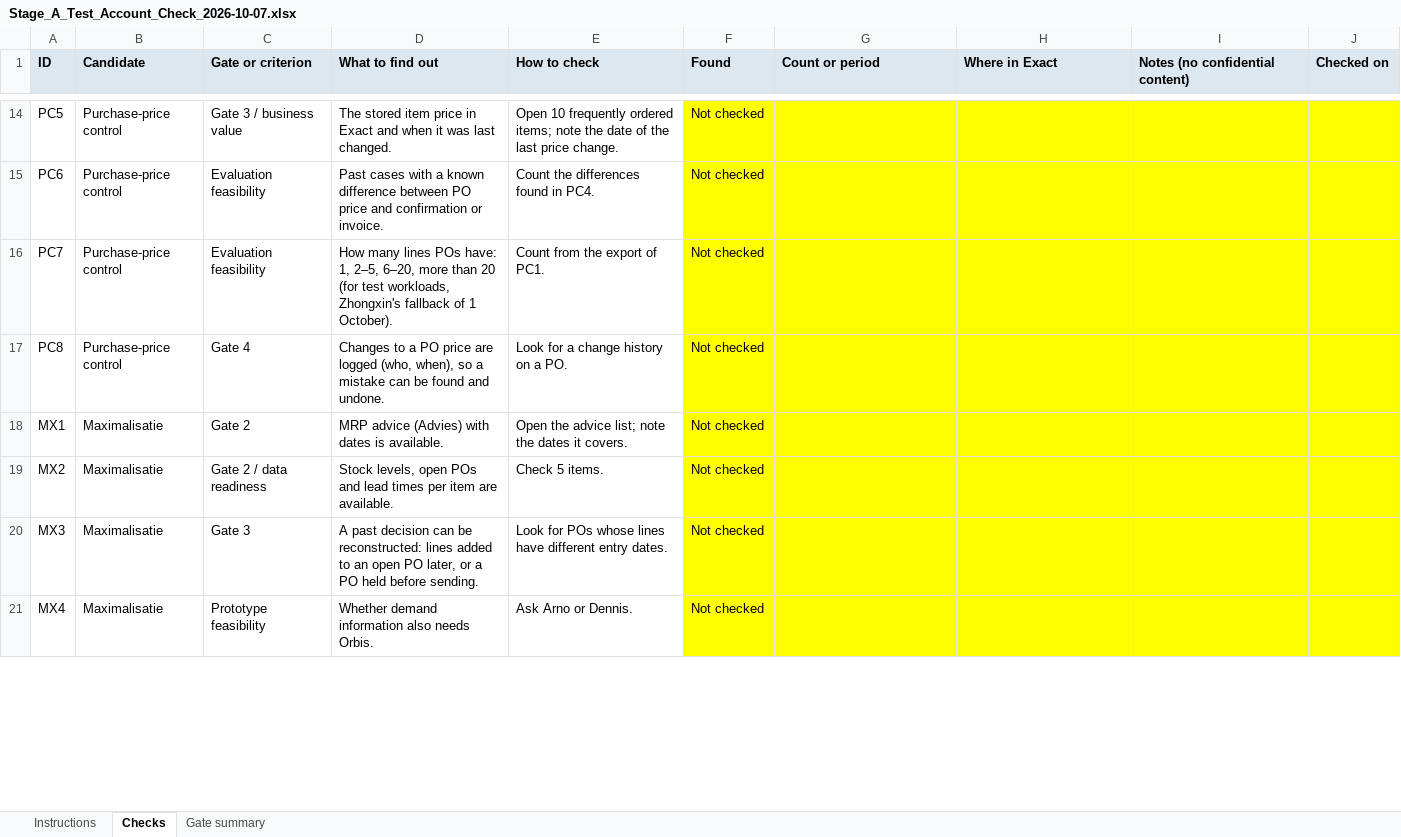
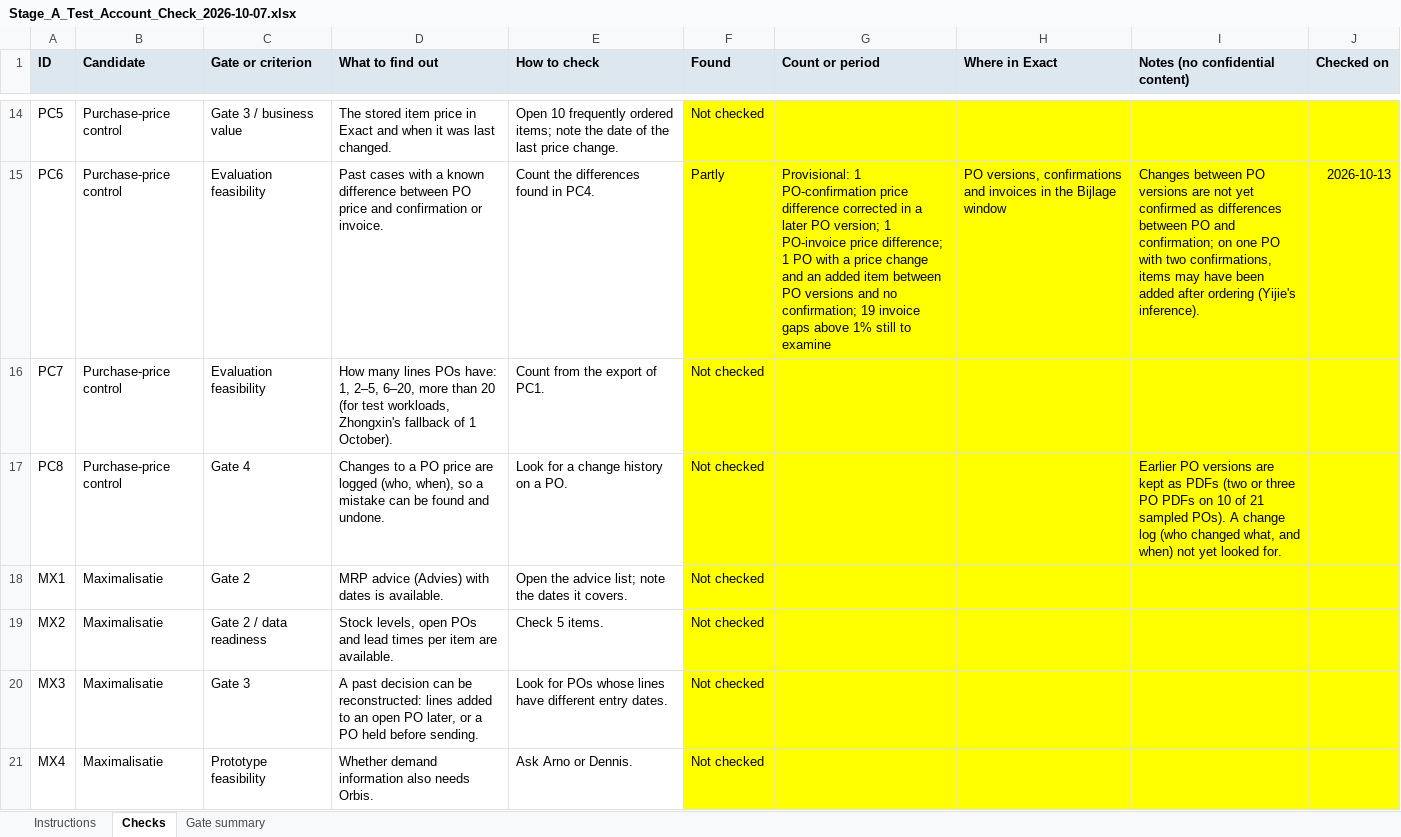
Before and after one commit to Luuuuuig/Bachelor-End-Project, an Excel workbook: docs/analyze/Stage_A_Test_Account_Check_2026-10-07.xlsx, sheet Checks, drawn as a sheet; only a part is shown, gaps mark what is left out; values as stored, in another font and other column widths than the file's, no borders; the diff covers the shown part only; the diff names each change by its address in the sheet, - before the commit and + after, or states it on an @@ line.

```diff
--- a/docs/analyze/Stage_A_Test_Account_Check_2026-10-07.xlsx (sheet Checks)
+++ b/docs/analyze/Stage_A_Test_Account_Check_2026-10-07.xlsx (sheet Checks)
-F15 (Found): Not checked
+F15 (Found): Partly
-G15 (Count or period): (empty)
+G15 (Count or period): Provisional: 1 PO-confirmation price difference corrected in a later PO version; 1 PO-invoice price difference; 1 PO with a price change and an added item between PO versions and no confirmation; 19 invoice gaps above 1% still to examine
-H15 (Where in Exact): (empty)
+H15 (Where in Exact): PO versions, confirmations and invoices in the Bijlage window
-I15 (Notes (no confidential content)): (empty)
+I15 (Notes (no confidential content)): Changes between PO versions are not yet confirmed as differences between PO and confirmation; on one PO with two confirmations, items may have been added after ordering (Yijie's inference).
-J15 (Checked on): (empty)
+J15 (Checked on): 2026-10-13
-I17 (Notes (no confidential content)): (empty)
+I17 (Notes (no confidential content)): Earlier PO versions are kept as PDFs (two or three PO PDFs on 10 of 21 sampled POs). A change log (who changed what, and when) not yet looked for.
```
Also changed, not shown: 40 edited cells elsewhere in this sheet, sheet Gate summary, sheet Instructions, 2 other files.
